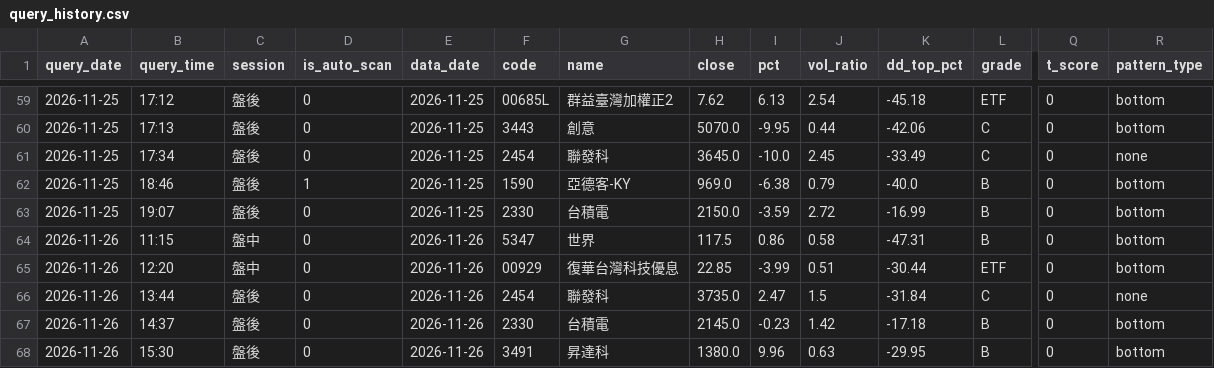
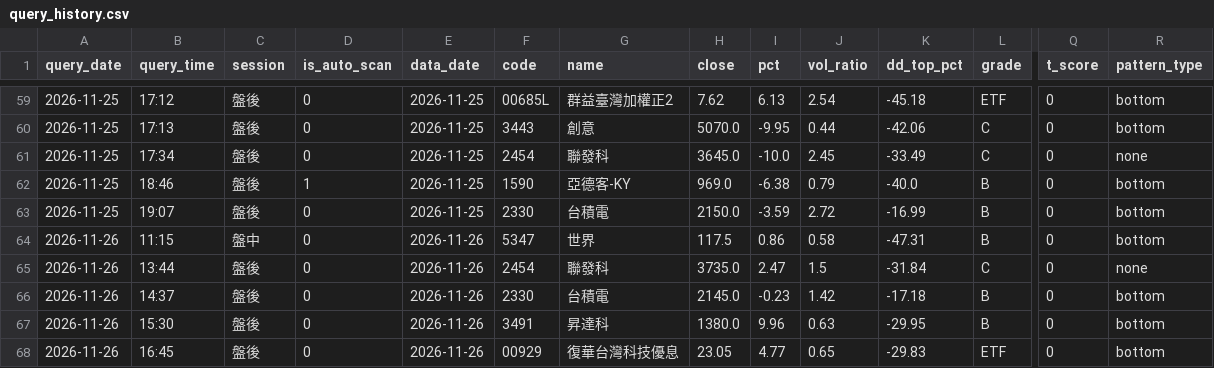
Before and after one commit to bios12-huang/stock-report-pages, a CSV file: data/query_history.csv, drawn as a sheet; only a part is shown, gaps mark what is left out; removed rows and columns are numbered as before the commit, all else as after; rows hold the shown columns only; the diff names each change by its address in the sheet, - before the commit and + after, or states it on an @@ line.

Commit message:
log 00929 (2026-11-26 盤後)

```diff
--- a/data/query_history.csv
+++ b/data/query_history.csv
-row 65: 2026-11-26 | 12:20 | 盤中 | 0 | 2026-11-26 | 00929 | 復華台灣科技優息 | 22.85 | -3.99 | 0.51 | -30.44 | ETF | 0 | bottom
+row 68: 2026-11-26 | 16:45 | 盤後 | 0 | 2026-11-26 | 00929 | 復華台灣科技優息 | 23.05 | 4.77 | 0.65 | -29.83 | ETF | 0 | bottom
```
